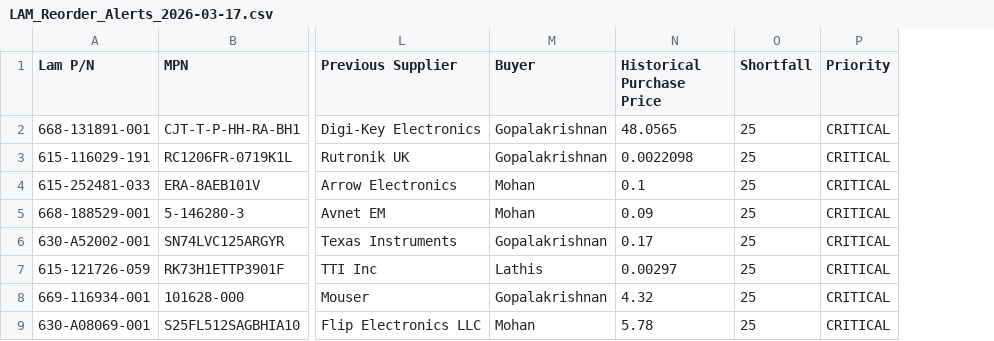
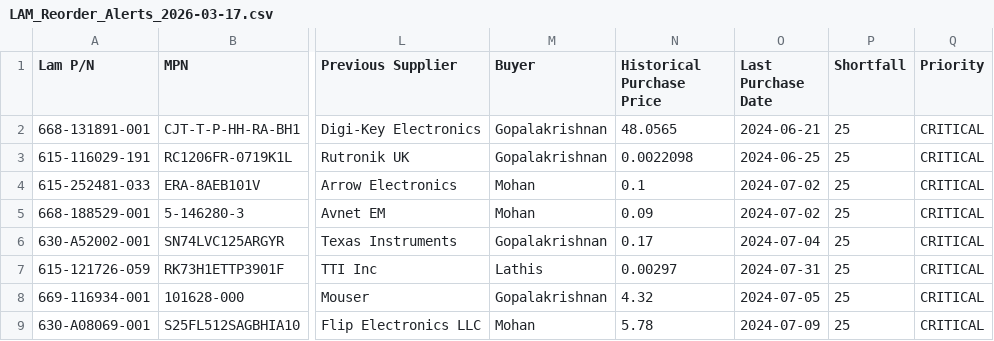
Before and after one commit to AstuteGroup/astute-workinstructions, a CSV file: Trading Analysis/LAM Kitting Reorder/output/LAM_Reorder_Alerts_2026-03-17.csv, drawn as a sheet; only a part is shown, gaps mark what is left out; the diff names each change by its address in the sheet, - before the commit and + after, or states it on an @@ line.

```diff
--- a/Trading Analysis/LAM Kitting Reorder/output/LAM_Reorder_Alerts_2026-03-17.csv
+++ b/Trading Analysis/LAM Kitting Reorder/output/LAM_Reorder_Alerts_2026-03-17.csv
+column O (Last Purchase Date), rows 2-9: 2024-06-21 | 2024-06-25 | 2024-07-02 | 2024-07-02 | 2024-07-04 | 2024-07-31 | 2024-07-05 | 2024-07-09
```
Also changed, not shown: 1 other file.
